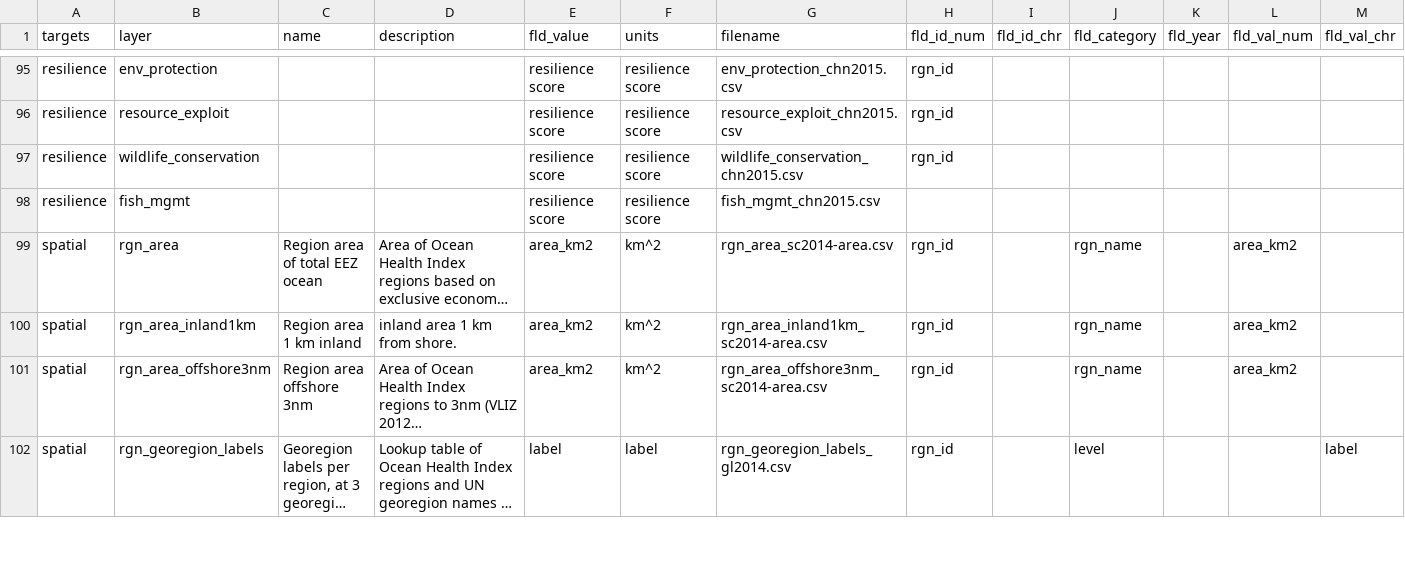
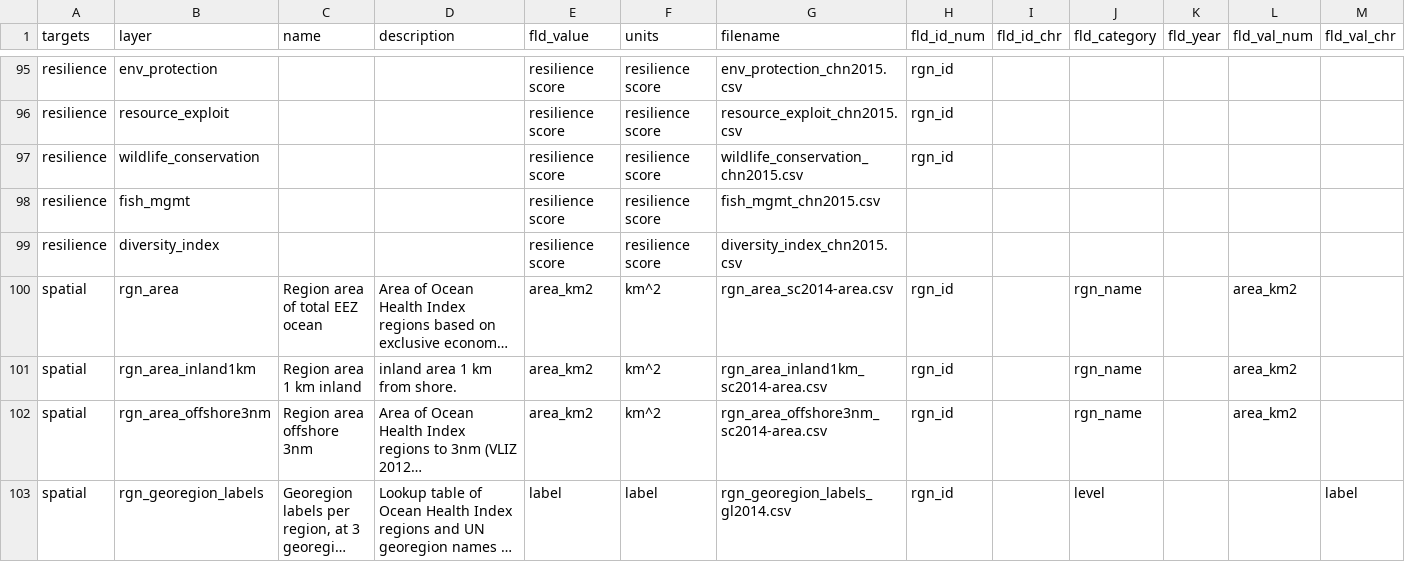
Before and after one commit to OHI-Science/chn, a CSV file: province2015/layers.csv, drawn as a sheet; only a part is shown, gaps mark what is left out; long unchanged cells end in …; rows hold the shown columns only; the diff names each change by its address in the sheet, - before the commit and + after, or states it on an @@ line.

Commit message:
created diversity_index

```diff
--- a/province2015/layers.csv
+++ b/province2015/layers.csv
+row 99: resilience | diversity_index |  |  | resilience score | resilience score | diversity_index_chn2015.csv
```
Also changed, not shown: 1 other file.
